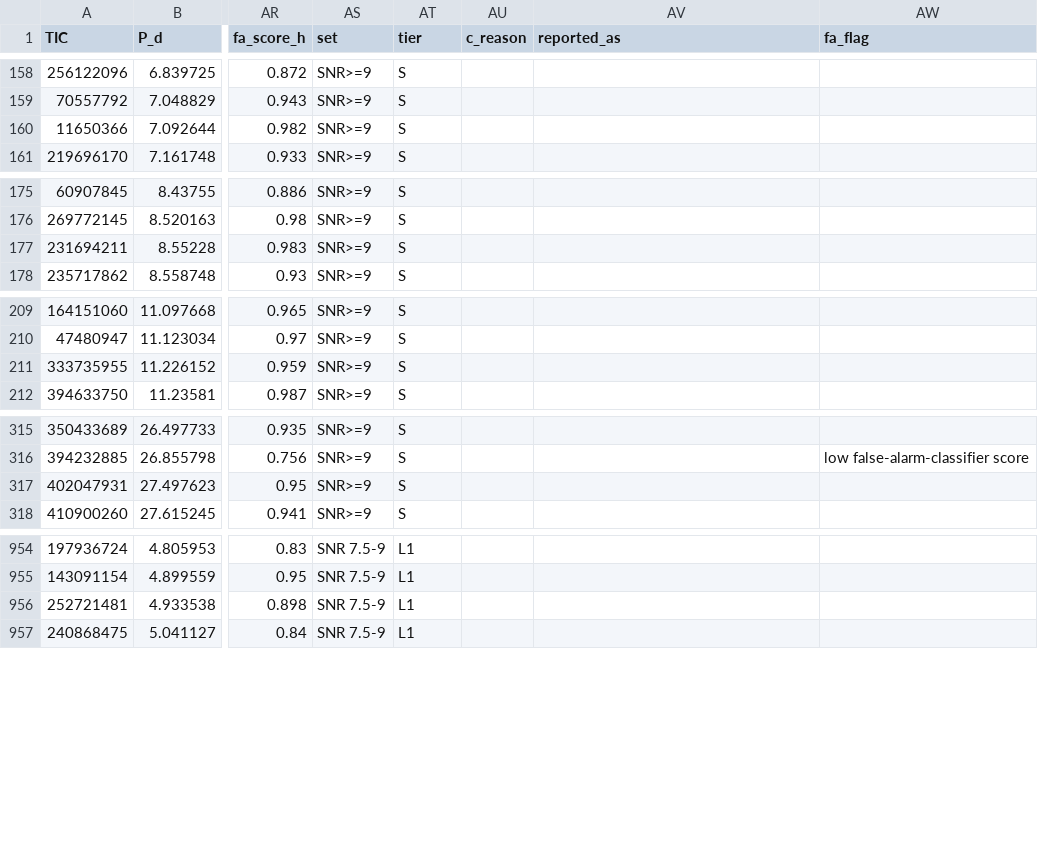
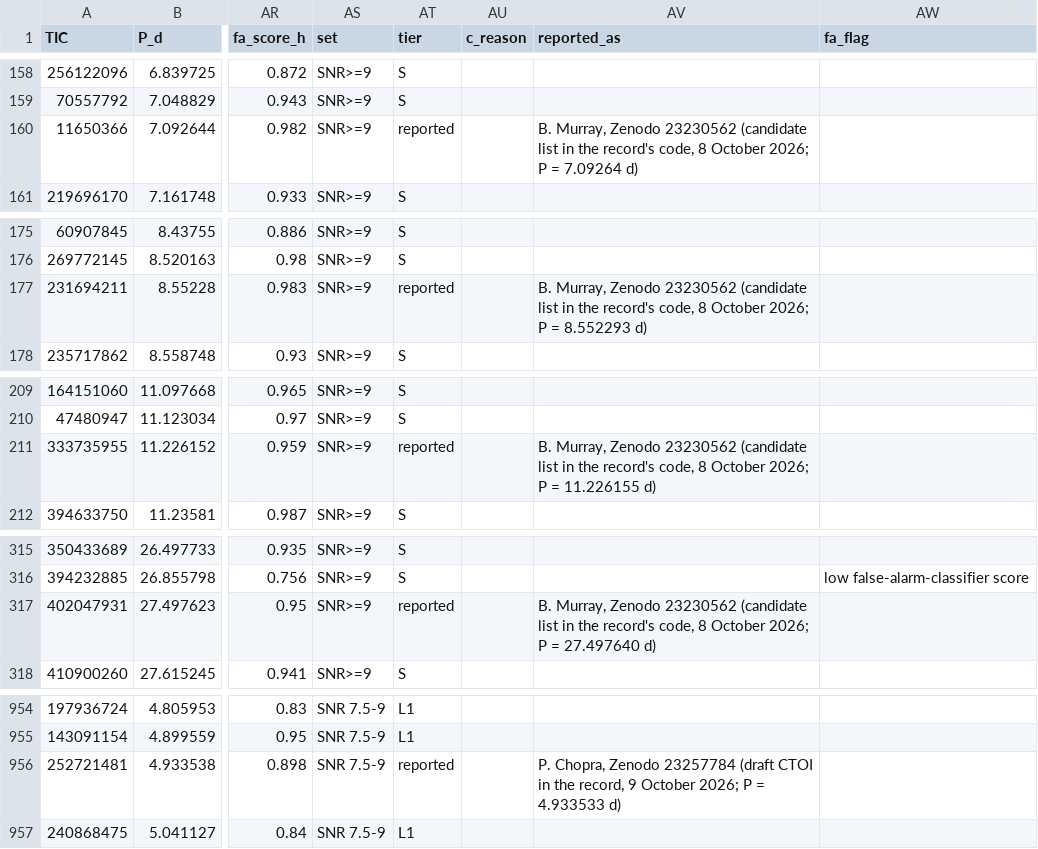
Before and after one commit to eumemic/exoplanets, a CSV file: results_public/candidates_allsky.csv, drawn as a sheet; only a part is shown, gaps mark what is left out; the diff covers the shown part only; the diff names each change by its address in the sheet, - before the commit and + after, or states it on an @@ line.

```diff
--- a/results_public/candidates_allsky.csv
+++ b/results_public/candidates_allsky.csv
-AT160 (tier): S
+AT160 (tier): reported
-AV160 (reported_as): (empty)
+AV160 (reported_as): B. Murray, Zenodo 23230562 (candidate list in the record's code, 8 October 2026; P = 7.09264 d)
-AT177 (tier): S
+AT177 (tier): reported
-AV177 (reported_as): (empty)
+AV177 (reported_as): B. Murray, Zenodo 23230562 (candidate list in the record's code, 8 October 2026; P = 8.552293 d)
-AT211 (tier): S
+AT211 (tier): reported
-AV211 (reported_as): (empty)
+AV211 (reported_as): B. Murray, Zenodo 23230562 (candidate list in the record's code, 8 October 2026; P = 11.226155 d)
-AT317 (tier): S
+AT317 (tier): reported
-AV317 (reported_as): (empty)
+AV317 (reported_as): B. Murray, Zenodo 23230562 (candidate list in the record's code, 8 October 2026; P = 27.497640 d)
-AT956 (tier): L1
+AT956 (tier): reported
-AV956 (reported_as): (empty)
+AV956 (reported_as): P. Chopra, Zenodo 23257784 (draft CTOI in the record, 9 October 2026; P = 4.933533 d)
```
Also changed, not shown: 2 edited cells elsewhere in this file, candidates/ephemerides.csv, results_public/overrides.csv, 15 other files.
